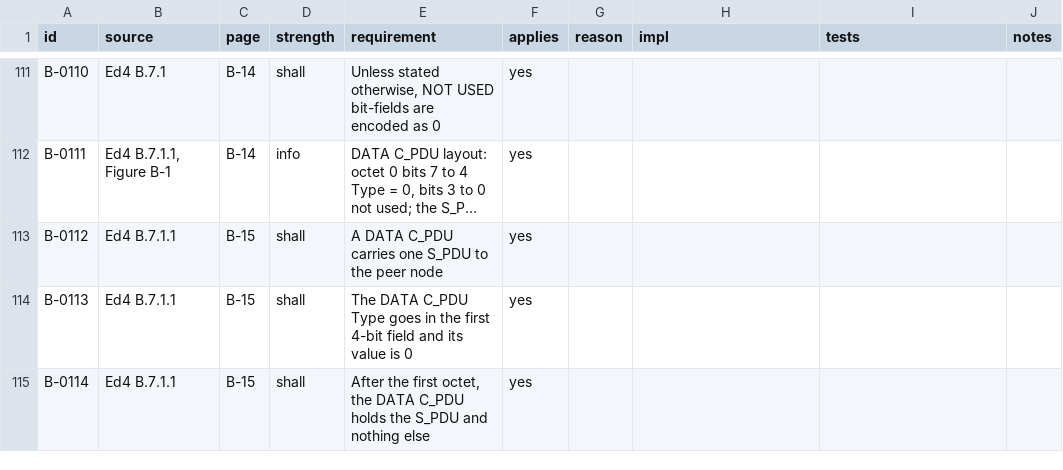
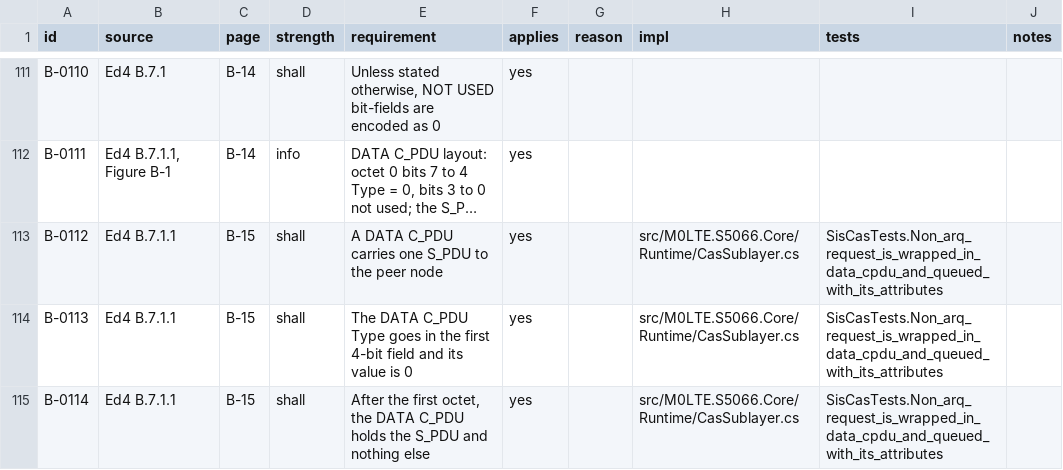
Before and after one commit to M0LTE/s5066-conformance, a TSV file: matrix/B.tsv, drawn as a sheet; only a part is shown, gaps mark what is left out; long unchanged cells end in …; the diff covers the shown part only; the diff names each change by its address in the sheet, - before the commit and + after, or states it on an @@ line.

```diff
--- a/matrix/B.tsv
+++ b/matrix/B.tsv
-H113:H115 (impl): (empty)
+H113:H115 (impl): src/M0LTE.S5066.Core/Runtime/CasSublayer.cs
-I113:I115 (tests): (empty)
+I113:I115 (tests): SisCasTests.Non_arq_request_is_wrapped_in_data_cpdu_and_queued_with_its_attributes
```
Also changed, not shown: 16 edited cells elsewhere in this file, matrix/S.tsv, 16 other files.
